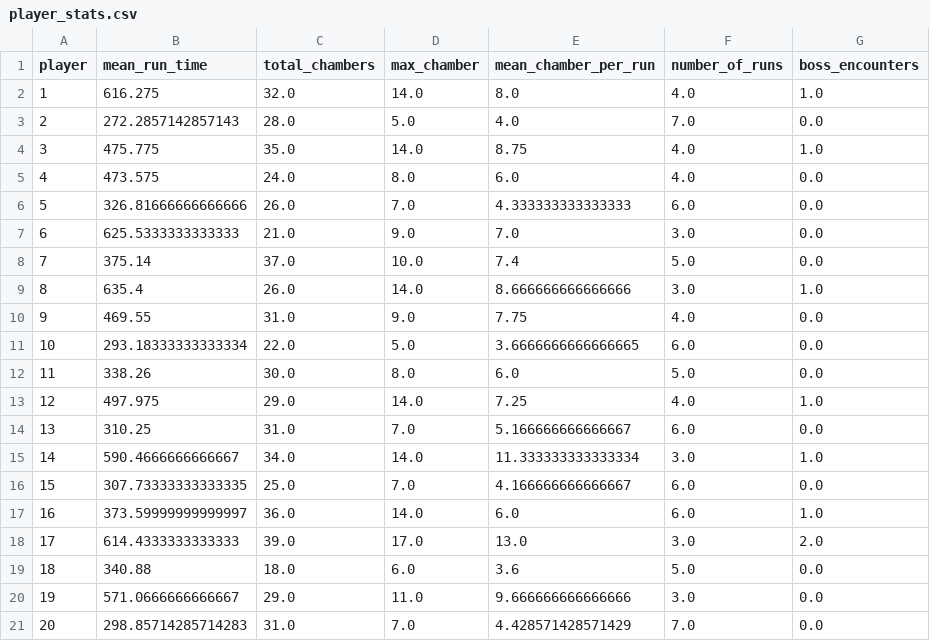
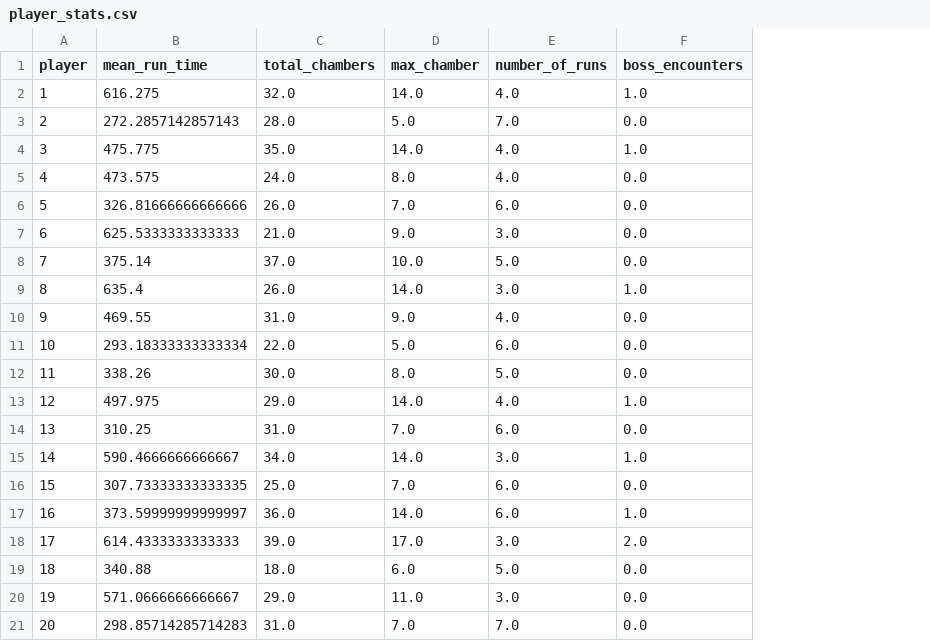
Before and after one commit to itubrainlab/hades_player_experience, a CSV file: Processed/player_stats.csv, drawn as a sheet; the diff names each change by its address in the sheet, - before the commit and + after, or states it on an @@ line.

Commit message:
Dropped mean chambers per run to save space

```diff
--- a/Processed/player_stats.csv
+++ b/Processed/player_stats.csv
-column E (mean_chamber_per_run), rows 2-21: 8.0 | 4.0 | 8.75 | 6.0 | 4.333333333333333 | 7.0 | 7.4 | 8.666666666666666 | 7.75 | 3.6666666666666665 | 6.0 | 7.25 | 5.166666666666667 | 11.333333333333334 | 4.166666666666667 | 6.0 | 13.0 | 3.6 | 9.666666666666666 | 4.428571428571429
```
Also changed, not shown: 2 other files.
